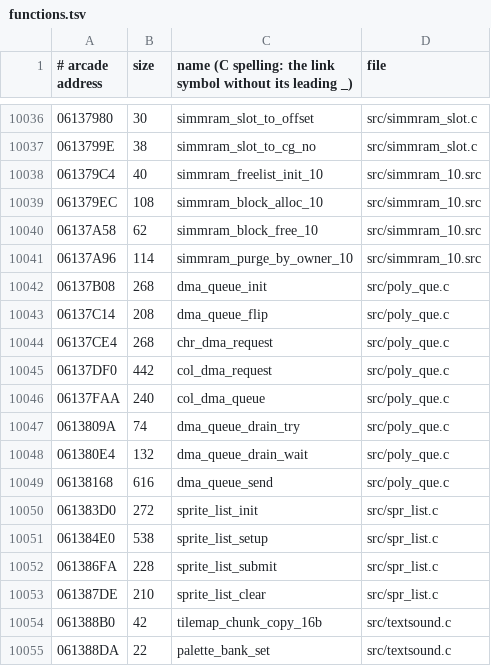
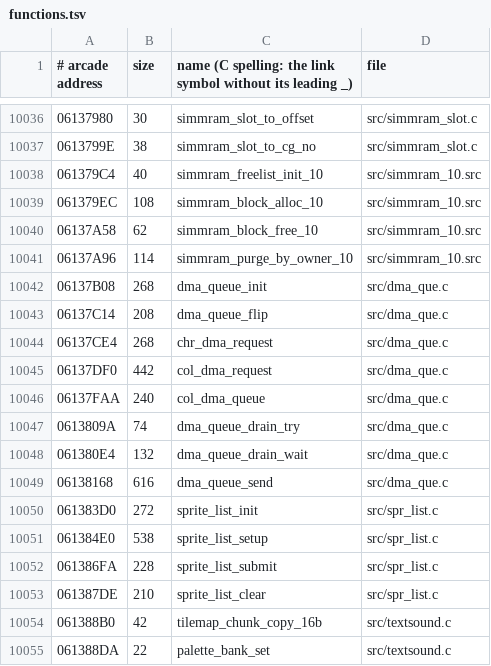
Before and after one commit to gibletto/sfIII3-cps3-decomp, a TSV file: functions.tsv, drawn as a sheet; only a part is shown, gaps mark what is left out.

Commit message:
poly_que.c renamed dma_que.c

```diff
--- a/functions.tsv
+++ b/functions.tsv
@@ -10041,10 +10041,10 @@
 06137A96	114	simmram_purge_by_owner_10	src/simmram_10.src
-06137B08	268	dma_queue_init	src/poly_que.c
-06137C14	208	dma_queue_flip	src/poly_que.c
-06137CE4	268	chr_dma_request	src/poly_que.c
-06137DF0	442	col_dma_request	src/poly_que.c
-06137FAA	240	col_dma_queue	src/poly_que.c
-0613809A	74	dma_queue_drain_try	src/poly_que.c
-061380E4	132	dma_queue_drain_wait	src/poly_que.c
-06138168	616	dma_queue_send	src/poly_que.c
+06137B08	268	dma_queue_init	src/dma_que.c
+06137C14	208	dma_queue_flip	src/dma_que.c
+06137CE4	268	chr_dma_request	src/dma_que.c
+06137DF0	442	col_dma_request	src/dma_que.c
+06137FAA	240	col_dma_queue	src/dma_que.c
+0613809A	74	dma_queue_drain_try	src/dma_que.c
+061380E4	132	dma_queue_drain_wait	src/dma_que.c
+06138168	616	dma_queue_send	src/dma_que.c
 061383D0	272	sprite_list_init	src/spr_list.c
```
Also changed, not shown: 7 other files.
